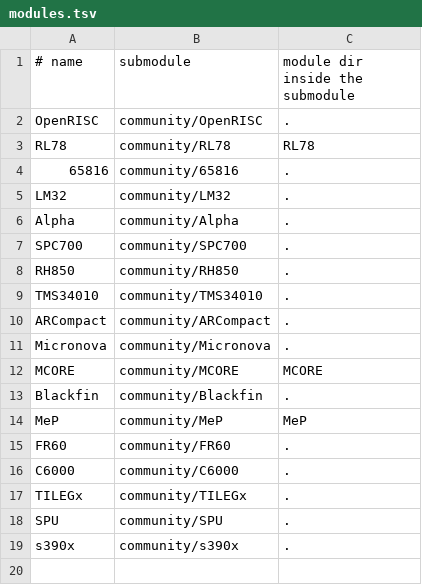
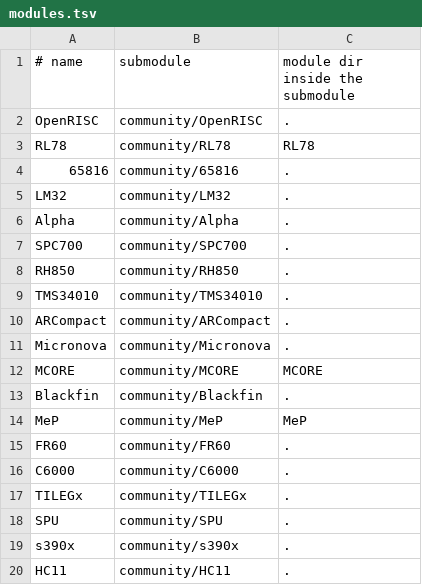
Before and after one commit to aleph-void/Ghidra-Rare, a TSV file: community/modules.tsv, drawn as a sheet.

```diff
--- a/community/modules.tsv
+++ b/community/modules.tsv
@@ -19 +19,2 @@ SPU	community/SPU	.
 s390x	community/s390x	.
+HC11	community/HC11	.
```
Also changed, not shown: 3 other files.
